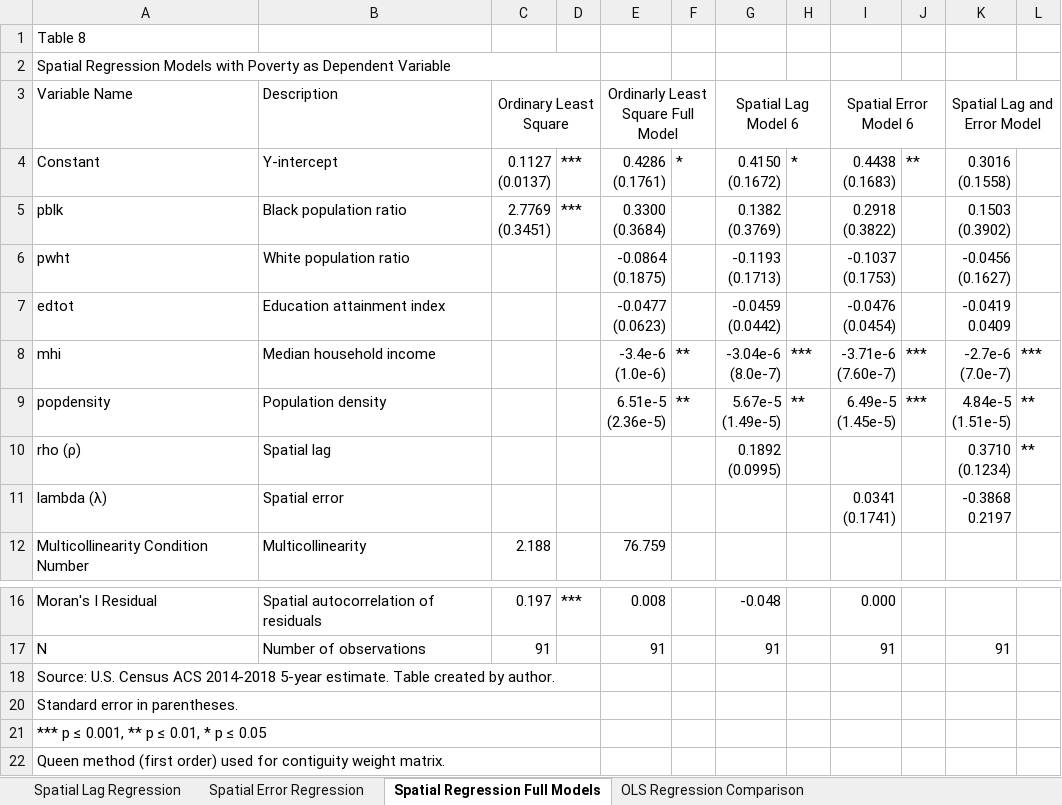
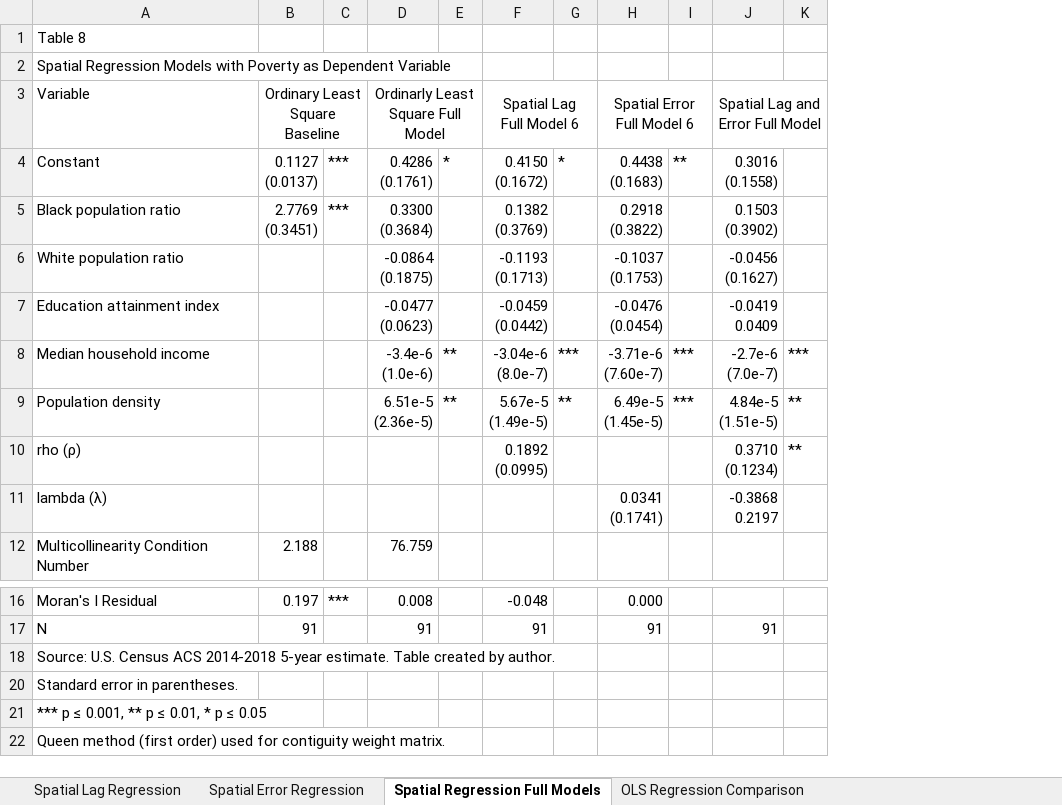
Before and after one commit to SLU-Courses-Townes/SOC5670, an Excel workbook: Assignments/Homework02/docs/Townes_SOC5670_Homework02_Tables.xlsx, sheet Spatial Regression Full Models, drawn as a sheet; only a part is shown, gaps mark what is left out; values as stored, in another font and other column widths than the file's, no borders; removed rows and columns are numbered as before the commit, all else as after; ↵ is a line break in a cell; the diff names each change by its address in the sheet, - before the commit and + after, or states it on an @@ line.

Commit message:
Updated regression tables

```diff
--- a/Assignments/Homework02/docs/Townes_SOC5670_Homework02_Tables.xlsx (sheet Spatial Regression Full Models)
+++ b/Assignments/Homework02/docs/Townes_SOC5670_Homework02_Tables.xlsx (sheet Spatial Regression Full Models)
-column B, rows 3-12: Description | Y-intercept | Black population ratio | White population ratio | Education attainment index | Median household income | Population density | Spatial lag | Spatial error | Multicollinearity; rows 16-17: Spatial autocorrelation of residuals | Number of observations
-A2:D2 merged
-A3: Variable Name
+A3: Variable
-B3: Ordinary Least Square
+B3: Ordinary Least Square ↵ Baseline
-F3: Spatial Lag Model 6
+F3: Spatial Lag ↵ Full Model 6
-H3: Spatial Error Model 6
+H3: Spatial Error ↵ Full Model 6
-J3: Spatial Lag and Error Model
+J3: Spatial Lag and Error Full Model
-A5: pblk
+A5: Black population ratio
-A6: pwht
+A6: White population ratio
-A7: edtot
+A7: Education attainment index
-A8: mhi
+A8: Median household income
-A9: popdensity
+A9: Population density
-A18:D18 merged
-A20:D20 merged
-A21:D21 merged
-A22:D22 merged
```
Also changed, not shown: sheet Mod OLS Regression Comparison, sheet Spatial Error Regression, sheet Spatial Lag Regression, sheet Modified Spatial Regression, sheet OLS Regression Comparison, other sheet tabs, 2 other files.
